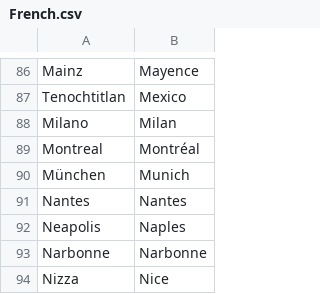
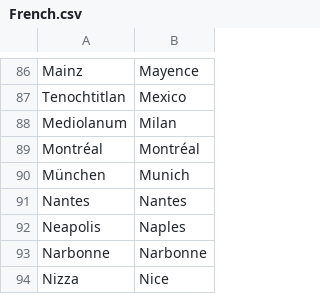
Before and after one commit to proompter-deluxe/Dawn-of-Civilization, a CSV file: Assets/Maps/Translations/French.csv, drawn as a sheet; only a part is shown, gaps mark what is left out.

```diff
--- a/Assets/Maps/Translations/French.csv
+++ b/Assets/Maps/Translations/French.csv
@@ -87,4 +87,4 @@ Mainz,Mayence
 Tenochtitlan,Mexico
-Milano,Milan
-Montreal,Montréal
+Mediolanum,Milan
+Montréal,Montréal
 München,Munich
```
Also changed, not shown: Assets/Maps/Translations/Byzantine.csv, Assets/Maps/Translations/Greek.csv, 4 other files.
